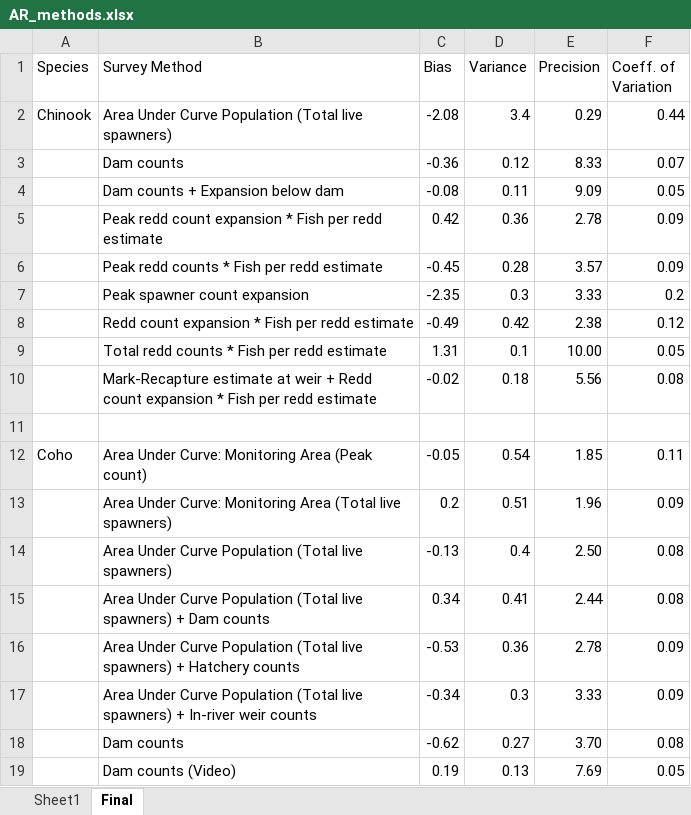
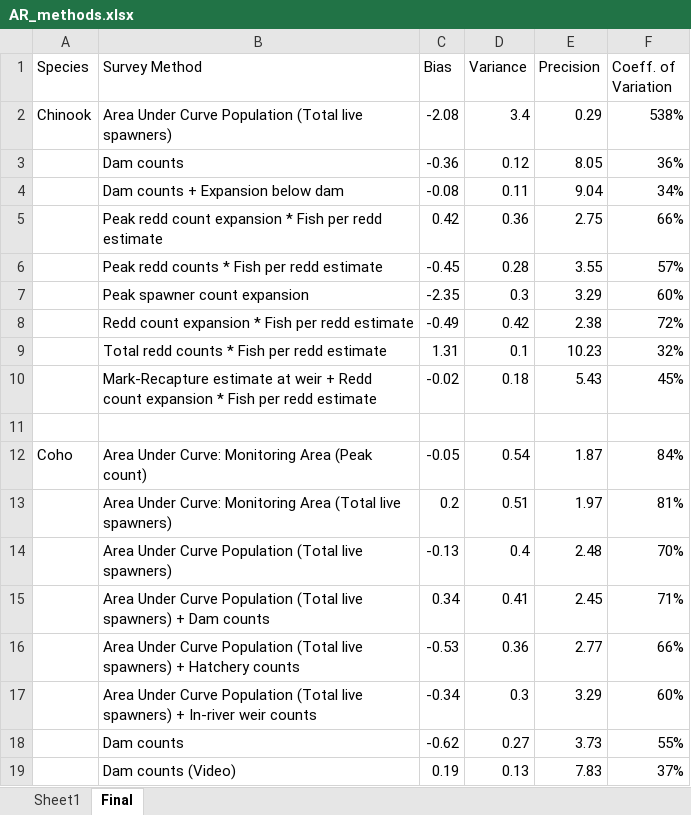
Before and after one commit to themacfreezie/survey, an Excel workbook: data/clean/AR_methods.xlsx, sheet Final, drawn as a sheet; only a part is shown; values as stored, in another font and other column widths than the file's, no borders; the diff covers the shown part only; the diff names each change by its address in the sheet, - before the commit and + after, or states it on an @@ line.

```diff
--- a/data/clean/AR_methods.xlsx (sheet Final)
+++ b/data/clean/AR_methods.xlsx (sheet Final)
-F2 (Coeff. of Variation): 0.44
+F2 (Coeff. of Variation): 538%
-E3 (Precision): 8.33
+E3 (Precision): 8.05
-F3 (Coeff. of Variation): 0.07
+F3 (Coeff. of Variation): 36%
-E4 (Precision): 9.09
+E4 (Precision): 9.04
-F4 (Coeff. of Variation): 0.05
+F4 (Coeff. of Variation): 34%
-E5 (Precision): 2.78
+E5 (Precision): 2.75
-F5 (Coeff. of Variation): 0.09
+F5 (Coeff. of Variation): 66%
-E6 (Precision): 3.57
+E6 (Precision): 3.55
-F6 (Coeff. of Variation): 0.09
+F6 (Coeff. of Variation): 57%
-E7 (Precision): 3.33
+E7 (Precision): 3.29
-F7 (Coeff. of Variation): 0.2
+F7 (Coeff. of Variation): 60%
-F8 (Coeff. of Variation): 0.12
+F8 (Coeff. of Variation): 72%
-E9 (Precision): 10.00
+E9 (Precision): 10.23
-F9 (Coeff. of Variation): 0.05
+F9 (Coeff. of Variation): 32%
-E10 (Precision): 5.56
+E10 (Precision): 5.43
-F10 (Coeff. of Variation): 0.08
+F10 (Coeff. of Variation): 45%
-E12 (Precision): 1.85
+E12 (Precision): 1.87
-F12 (Coeff. of Variation): 0.11
+F12 (Coeff. of Variation): 84%
-E13 (Precision): 1.96
+E13 (Precision): 1.97
-F13 (Coeff. of Variation): 0.09
+F13 (Coeff. of Variation): 81%
-E14 (Precision): 2.50
+E14 (Precision): 2.48
-F14 (Coeff. of Variation): 0.08
+F14 (Coeff. of Variation): 70%
-E15 (Precision): 2.44
+E15 (Precision): 2.45
-F15 (Coeff. of Variation): 0.08
+F15 (Coeff. of Variation): 71%
-E16 (Precision): 2.78
+E16 (Precision): 2.77
-F16 (Coeff. of Variation): 0.09
+F16 (Coeff. of Variation): 66%
-E17 (Precision): 3.33
+E17 (Precision): 3.29
-F17 (Coeff. of Variation): 0.09
+F17 (Coeff. of Variation): 60%
-E18 (Precision): 3.70
+E18 (Precision): 3.73
-F18 (Coeff. of Variation): 0.08
+F18 (Coeff. of Variation): 55%
-E19 (Precision): 7.69
+E19 (Precision): 7.83
-F19 (Coeff. of Variation): 0.05
+F19 (Coeff. of Variation): 37%
```
Also changed, not shown: 1 added row, 1 removed row and 17 edited cells elsewhere in this sheet, formulas that keep their value, 6 other files.
